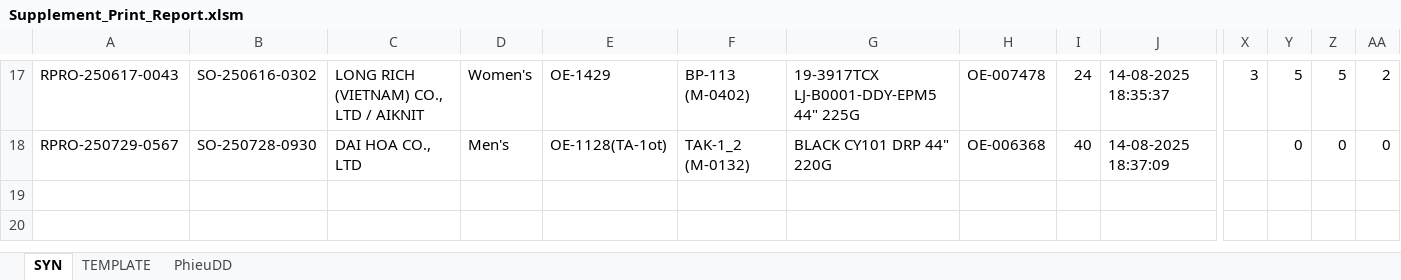
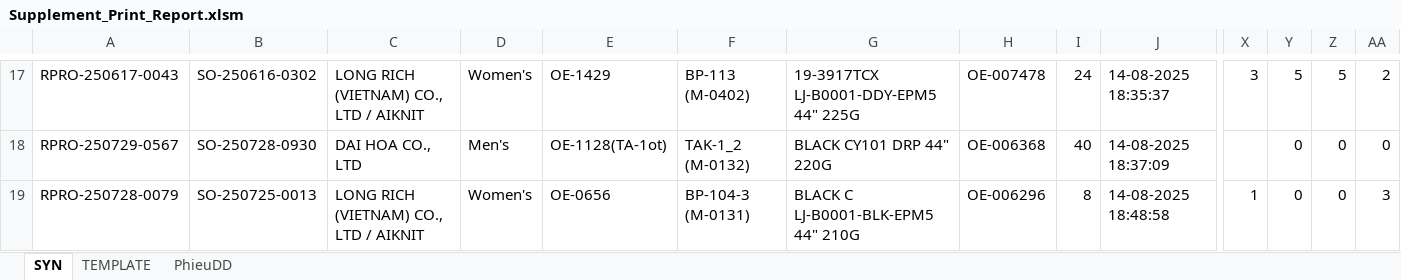
Before and after one commit to Truongchankhong2/vercel-dashboard, an Excel workbook: data/Supplement_Print_Report.xlsm, sheet SYN, drawn as a sheet; only a part is shown, gaps mark what is left out; values as stored, in another font and other column widths than the file's, no borders; charts and pictures not drawn; rows hold the shown columns only; the diff names each change by its address in the sheet, - before the commit and + after, or states it on an @@ line.

```diff
--- a/data/Supplement_Print_Report.xlsm (sheet SYN)
+++ b/data/Supplement_Print_Report.xlsm (sheet SYN)
+row 19: RPRO-250728-0079 | SO-250725-0013 | LONG RICH (VIETNAM) CO., LTD / AIKNIT | Women's | OE-0656 | BP-104-3 (M-0131) | BLACK C LJ-B0001-BLK-EPM5 44" 210G | OE-006296 | 8 | 14-08-2025 18:48:58 | 1 | 0 | 0 | 3
```
Also changed, not shown: 1 other file.
